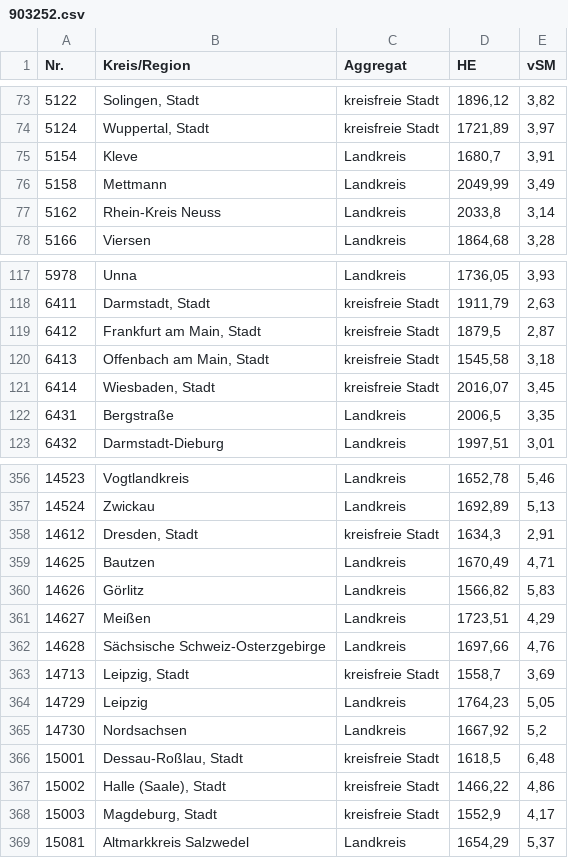
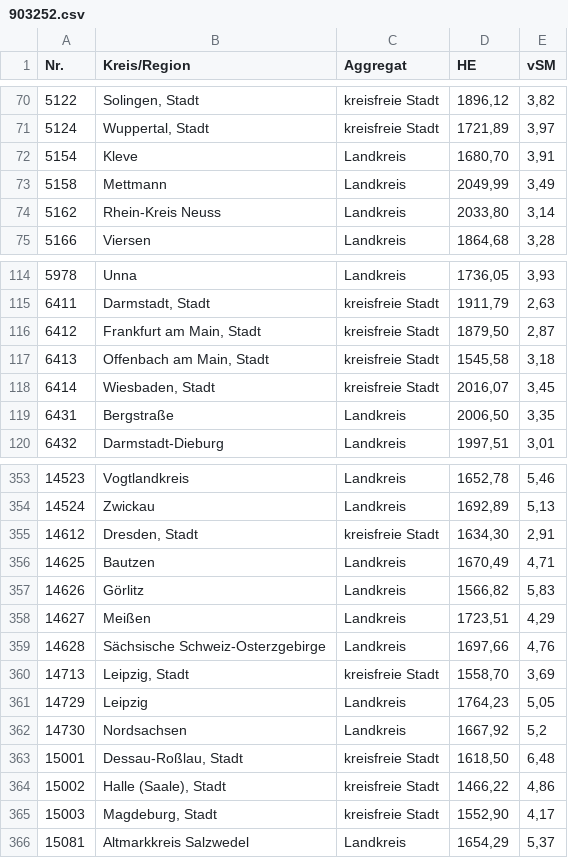
Before and after one commit to Sprotte/r, a CSV file: Data/903252.csv, drawn as a sheet; only a part is shown, gaps mark what is left out; the diff covers the shown part only.

```diff
--- a/Data/903252.csv
+++ b/Data/903252.csv
@@ -74,5 +71,5 @@ Nr.;Kreis/Region;Aggregat;HE;vSM
 5124;Wuppertal, Stadt;kreisfreie Stadt;1721,89;3,97
-5154;Kleve;Landkreis;1680,7;3,91
+5154;Kleve;Landkreis;1680,70;3,91
 5158;Mettmann;Landkreis;2049,99;3,49
-5162;Rhein-Kreis Neuss;Landkreis;2033,8;3,14
+5162;Rhein-Kreis Neuss;Landkreis;2033,80;3,14
 5166;Viersen;Landkreis;1864,68;3,28
@@ -118,6 +115,6 @@ Nr.;Kreis/Region;Aggregat;HE;vSM
 6411;Darmstadt, Stadt;kreisfreie Stadt;1911,79;2,63
-6412;Frankfurt am Main, Stadt;kreisfreie Stadt;1879,5;2,87
+6412;Frankfurt am Main, Stadt;kreisfreie Stadt;1879,50;2,87
 6413;Offenbach am Main, Stadt;kreisfreie Stadt;1545,58;3,18
 6414;Wiesbaden, Stadt;kreisfreie Stadt;2016,07;3,45
-6431;Bergstraße;Landkreis;2006,5;3,35
+6431;Bergstraße;Landkreis;2006,50;3,35
 6432;Darmstadt-Dieburg;Landkreis;1997,51;3,01
@@ -357,3 +354,3 @@ Nr.;Kreis/Region;Aggregat;HE;vSM
 14524;Zwickau;Landkreis;1692,89;5,13
-14612;Dresden, Stadt;kreisfreie Stadt;1634,3;2,91
+14612;Dresden, Stadt;kreisfreie Stadt;1634,30;2,91
 14625;Bautzen;Landkreis;1670,49;4,71
@@ -362,8 +359,8 @@ Nr.;Kreis/Region;Aggregat;HE;vSM
 14628;Sächsische Schweiz-Osterzgebirge;Landkreis;1697,66;4,76
-14713;Leipzig, Stadt;kreisfreie Stadt;1558,7;3,69
+14713;Leipzig, Stadt;kreisfreie Stadt;1558,70;3,69
 14729;Leipzig;Landkreis;1764,23;5,05
 14730;Nordsachsen;Landkreis;1667,92;5,2
-15001;Dessau-Roßlau, Stadt;kreisfreie Stadt;1618,5;6,48
+15001;Dessau-Roßlau, Stadt;kreisfreie Stadt;1618,50;6,48
 15002;Halle (Saale), Stadt;kreisfreie Stadt;1466,22;4,86
-15003;Magdeburg, Stadt;kreisfreie Stadt;1552,9;4,17
+15003;Magdeburg, Stadt;kreisfreie Stadt;1552,90;4,17
 15081;Altmarkkreis Salzwedel;Landkreis;1654,29;5,37
```
Also changed, not shown: 3 removed rows and 31 edited cells elsewhere in this file, 6 other files.
